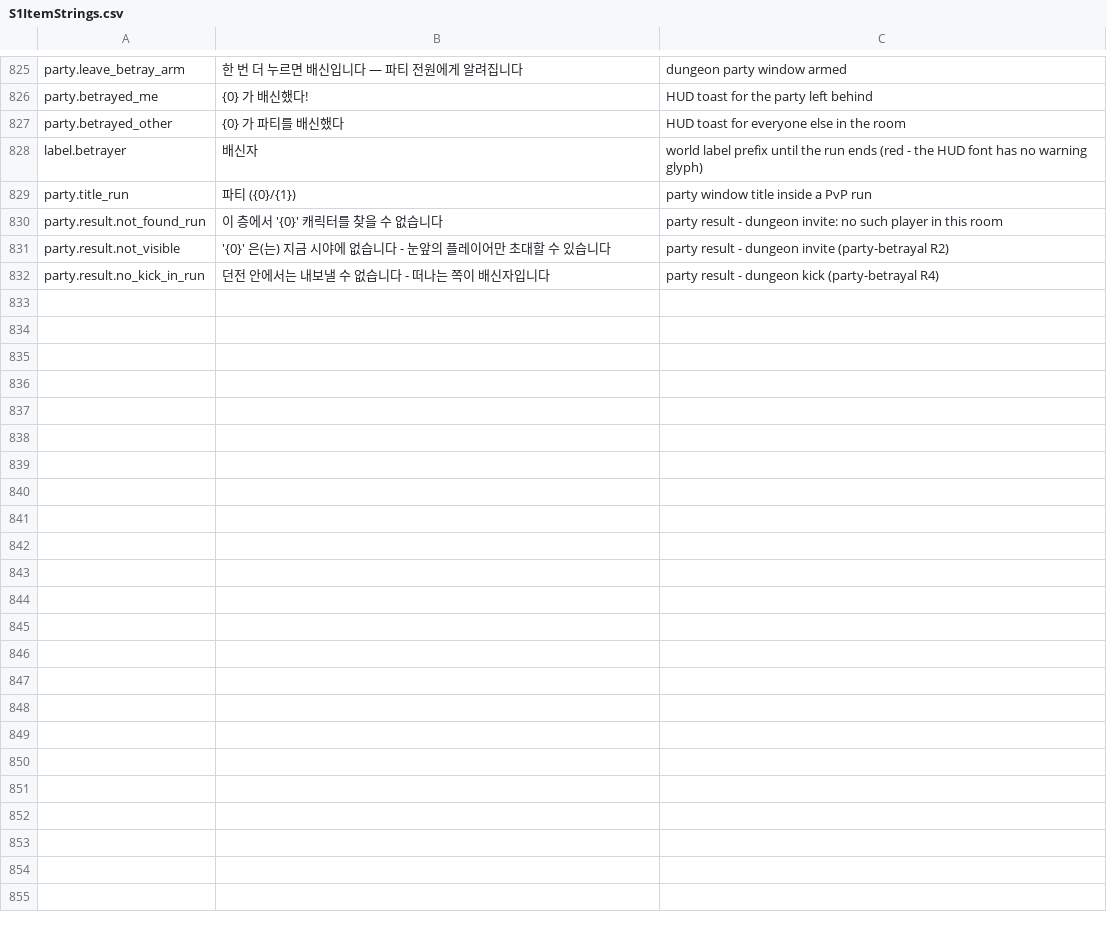
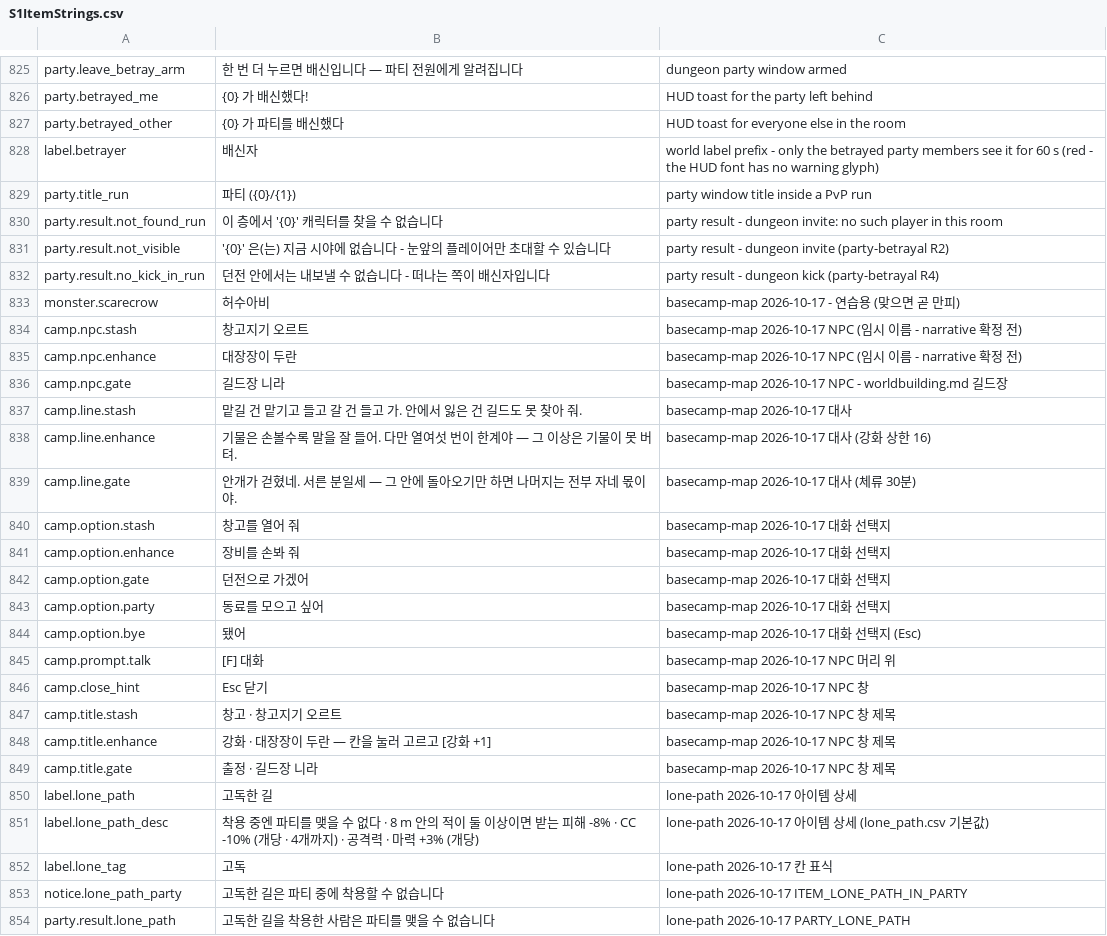
Before and after one commit to HyeonjungYun/for-be-the-king, a CSV file: S1/Content/Data/S1ItemStrings.csv, drawn as a sheet; only a part is shown, gaps mark what is left out.

```diff
--- a/S1/Content/Data/S1ItemStrings.csv
+++ b/S1/Content/Data/S1ItemStrings.csv
@@ -827,3 +827,3 @@ party.betrayed_me,{0} 가 배신했다!,HUD toast for the party left behind
 party.betrayed_other,{0} 가 파티를 배신했다,HUD toast for everyone else in the room
-label.betrayer,배신자,world label prefix until the run ends (red - the HUD font has no warning glyph)
+label.betrayer,배신자,world label prefix - only the betrayed party members see it for 60 s (red - the HUD font has no warning glyph)
 party.title_run,파티 ({0}/{1}),party window title inside a PvP run
@@ -832 +832,23 @@ party.result.not_visible,'{0}' 은(는) 지금 시야에 없습니다 - 눈앞
 party.result.no_kick_in_run,던전 안에서는 내보낼 수 없습니다 - 떠나는 쪽이 배신자입니다,party result - dungeon kick (party-betrayal R4)
+monster.scarecrow,허수아비,basecamp-map 2026-10-17 - 연습용 (맞으면 곧 만피)
+camp.npc.stash,창고지기 오르트,basecamp-map 2026-10-17 NPC (임시 이름 - narrative 확정 전)
+camp.npc.enhance,대장장이 두란,basecamp-map 2026-10-17 NPC (임시 이름 - narrative 확정 전)
+camp.npc.gate,길드장 니라,basecamp-map 2026-10-17 NPC - worldbuilding.md 길드장
+camp.line.stash,맡길 건 맡기고 들고 갈 건 들고 가. 안에서 잃은 건 길드도 못 찾아 줘.,basecamp-map 2026-10-17 대사
+camp.line.enhance,기물은 손볼수록 말을 잘 들어. 다만 열여섯 번이 한계야 — 그 이상은 기물이 못 버텨.,basecamp-map 2026-10-17 대사 (강화 상한 16)
+camp.line.gate,안개가 걷혔네. 서른 분일세 — 그 안에 돌아오기만 하면 나머지는 전부 자네 몫이야.,basecamp-map 2026-10-17 대사 (체류 30분)
+camp.option.stash,창고를 열어 줘,basecamp-map 2026-10-17 대화 선택지
+camp.option.enhance,장비를 손봐 줘,basecamp-map 2026-10-17 대화 선택지
+camp.option.gate,던전으로 가겠어,basecamp-map 2026-10-17 대화 선택지
+camp.option.party,동료를 모으고 싶어,basecamp-map 2026-10-17 대화 선택지
+camp.option.bye,됐어,basecamp-map 2026-10-17 대화 선택지 (Esc)
+camp.prompt.talk,[F] 대화,basecamp-map 2026-10-17 NPC 머리 위
+camp.close_hint,Esc 닫기,basecamp-map 2026-10-17 NPC 창
+camp.title.stash,창고 · 창고지기 오르트,basecamp-map 2026-10-17 NPC 창 제목
+camp.title.enhance,강화 · 대장장이 두란 — 칸을 눌러 고르고 [강화 +1],basecamp-map 2026-10-17 NPC 창 제목
+camp.title.gate,출정 · 길드장 니라,basecamp-map 2026-10-17 NPC 창 제목
+label.lone_path,고독한 길,lone-path 2026-10-17 아이템 상세
+label.lone_path_desc,착용 중엔 파티를 맺을 수 없다 · 8 m 안의 적이 둘 이상이면 받는 피해 -8% · CC -10% (개당 · 4개까지) · 공격력 · 마력 +3% (개당),lone-path 2026-10-17 아이템 상세 (lone_path.csv 기본값)
+label.lone_tag,고독,lone-path 2026-10-17 칸 표식
+notice.lone_path_party,고독한 길은 파티 중에 착용할 수 없습니다,lone-path 2026-10-17 ITEM_LONE_PATH_IN_PARTY
+party.result.lone_path,고독한 길을 착용한 사람은 파티를 맺을 수 없습니다,lone-path 2026-10-17 PARTY_LONE_PATH
```
Also changed, not shown: 48 other files.
